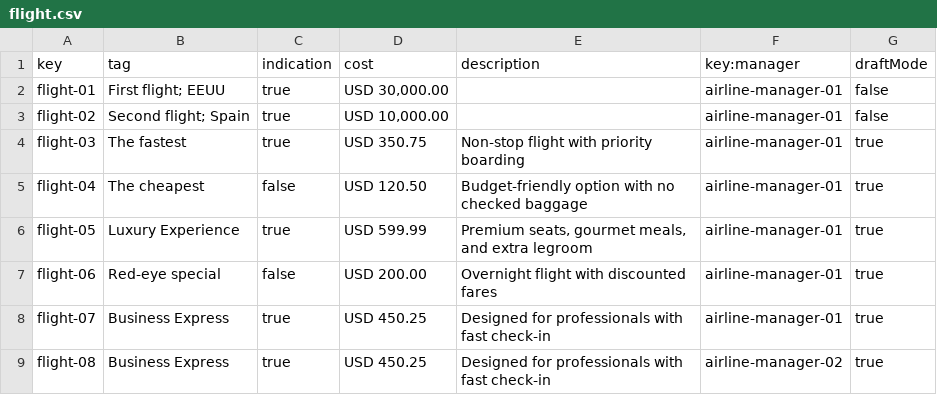
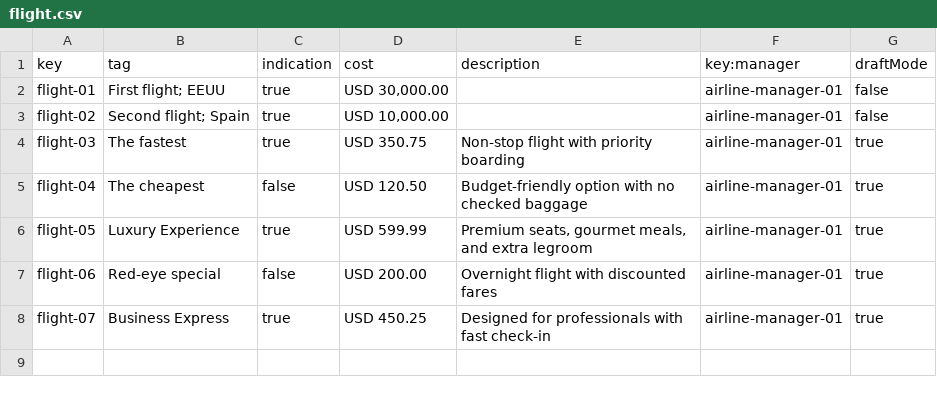
Before and after one commit to alenicbra/acme-ans, a CSV file: src/main/resources/WEB-INF/data/sample/flight.csv, drawn as a sheet; the diff names each change by its address in the sheet, - before the commit and + after, or states it on an @@ line.

Commit message:
Studetn 4 D04, deshacer cambio csv

```diff
--- a/src/main/resources/WEB-INF/data/sample/flight.csv
+++ b/src/main/resources/WEB-INF/data/sample/flight.csv
-row 9: flight-08 | Business Express | true | USD 450.25 | Designed for professionals with fast check-in | airline-manager-02 | true
```
